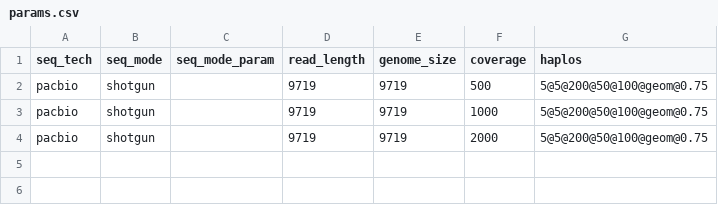
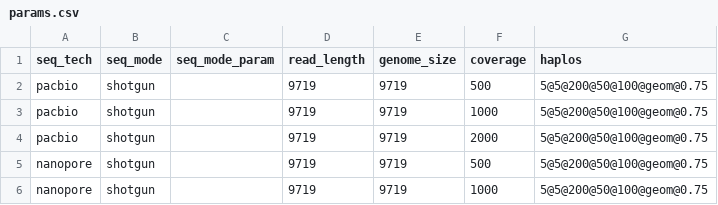
Before and after one commit to cbg-ethz/V-pipe, a CSV file: resources/auxiliary_workflows/benchmark/resources/local_haplotype_setup/config_longreads/params.csv, drawn as a sheet; the diff names each change by its address in the sheet, - before the commit and + after, or states it on an @@ line.

```diff
--- a/resources/auxiliary_workflows/benchmark/resources/local_haplotype_setup/config_longreads/params.csv
+++ b/resources/auxiliary_workflows/benchmark/resources/local_haplotype_setup/config_longreads/params.csv
+row 5: nanopore | shotgun |  | 9719 | 9719 | 500 | 5@5@200@50@100@geom@0.75
+row 6: nanopore | shotgun |  | 9719 | 9719 | 1000 | 5@5@200@50@100@geom@0.75
```
